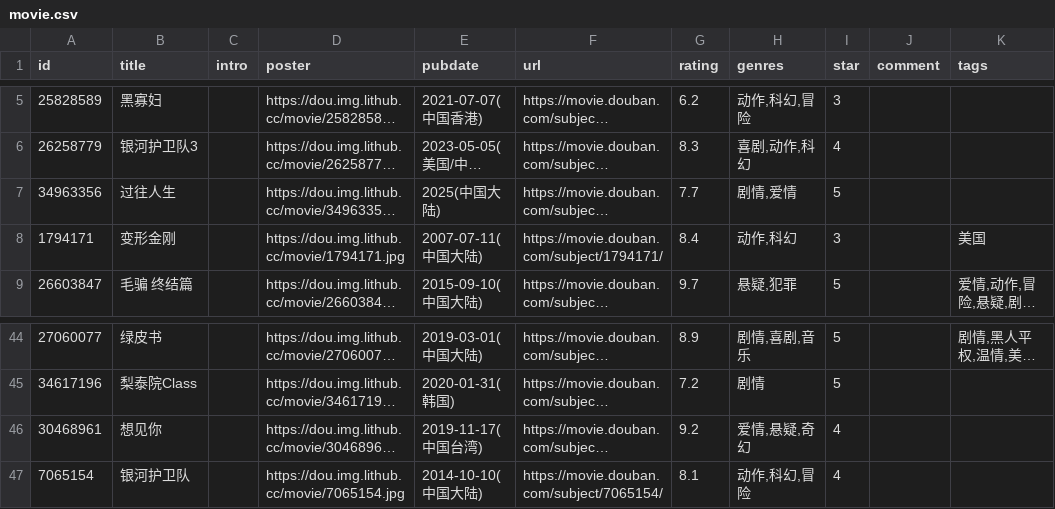
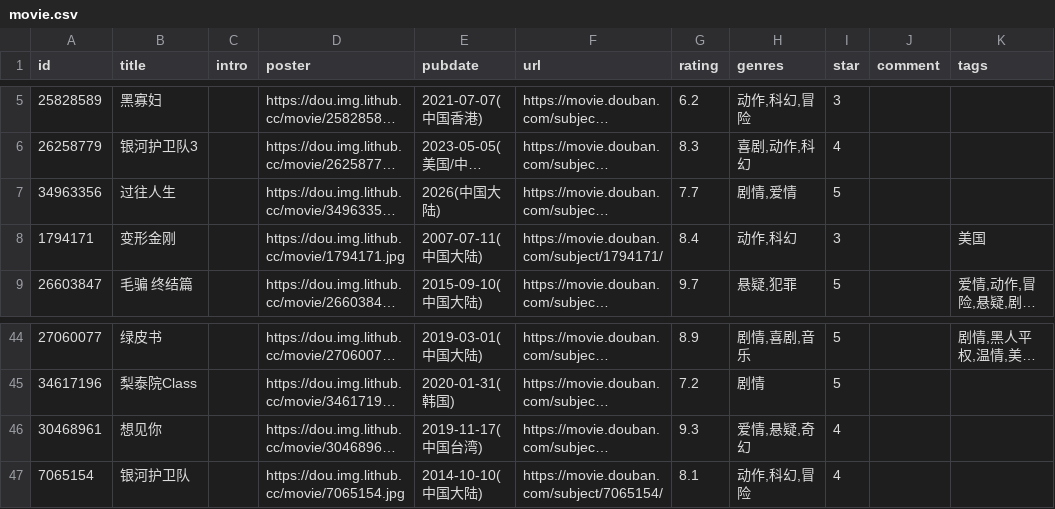
Before and after one commit to spacding/spacding.github.io, a CSV file: data/douban/movie.csv, drawn as a sheet; only a part is shown, gaps mark what is left out; long unchanged cells end in …; the diff names each change by its address in the sheet, - before the commit and + after, or states it on an @@ line.

Commit message:
chore: update douban data

```diff
--- a/data/douban/movie.csv
+++ b/data/douban/movie.csv
-E7 (pubdate): 2025(中国大陆)
+E7 (pubdate): 2026(中国大陆)
-G46 (rating): 9.2
+G46 (rating): 9.3
```
